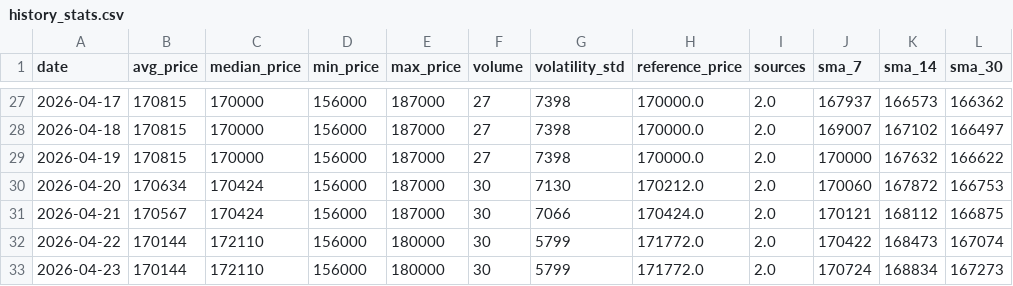
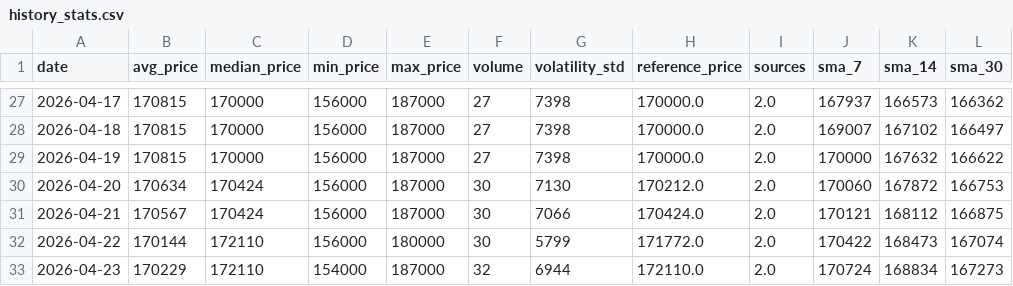
Before and after one commit to AbelV22/project-foundation, a CSV file: public/history_stats.csv, drawn as a sheet; only a part is shown, gaps mark what is left out.

```diff
--- a/public/history_stats.csv
+++ b/public/history_stats.csv
@@ -32,2 +32,2 @@ date,avg_price,median_price,min_price,max_price,volume,volatility_std,reference_
 2026-04-22,170144,172110,156000,180000,30,5799,171772.0,2.0,170422,168473,167074
-2026-04-23,170144,172110,156000,180000,30,5799,171772.0,2.0,170724,168834,167273
+2026-04-23,170229,172110,154000,187000,32,6944,172110.0,2.0,170724,168834,167273
```
Also changed, not shown: 3 other files.
